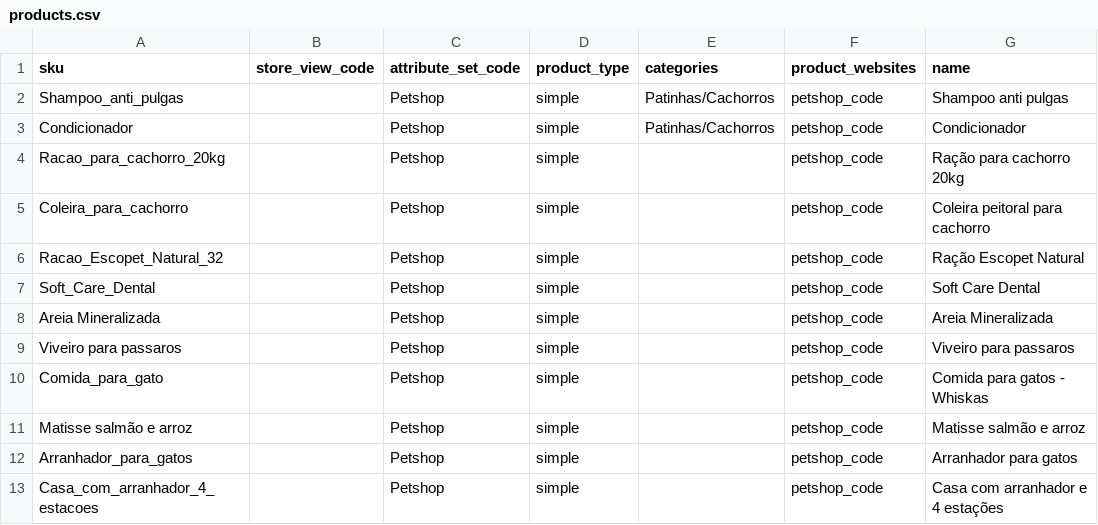
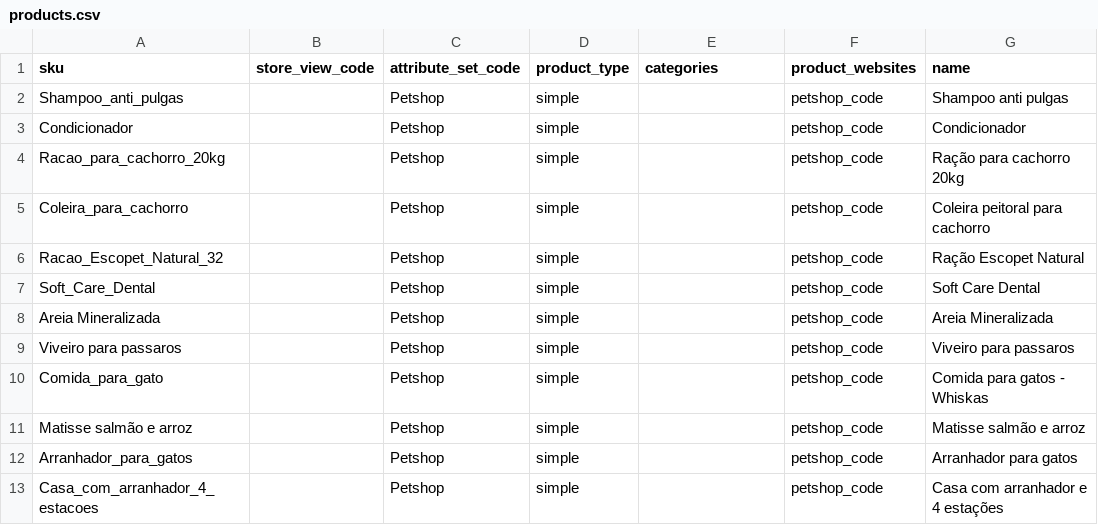
Before and after one commit to GustavoMeloWebjump/projeto-final-grupo-2, a CSV file: app/code/Webjump/Backend/Model/Product/csv/products.csv, drawn as a sheet; only a part is shown; the diff names each change by its address in the sheet, - before the commit and + after, or states it on an @@ line.

Commit message:
Change csv

```diff
--- a/app/code/Webjump/Backend/Model/Product/csv/products.csv
+++ b/app/code/Webjump/Backend/Model/Product/csv/products.csv
-E2:E3 (categories): Patinhas/Cachorros
+E2:E3 (categories): (empty)
```
